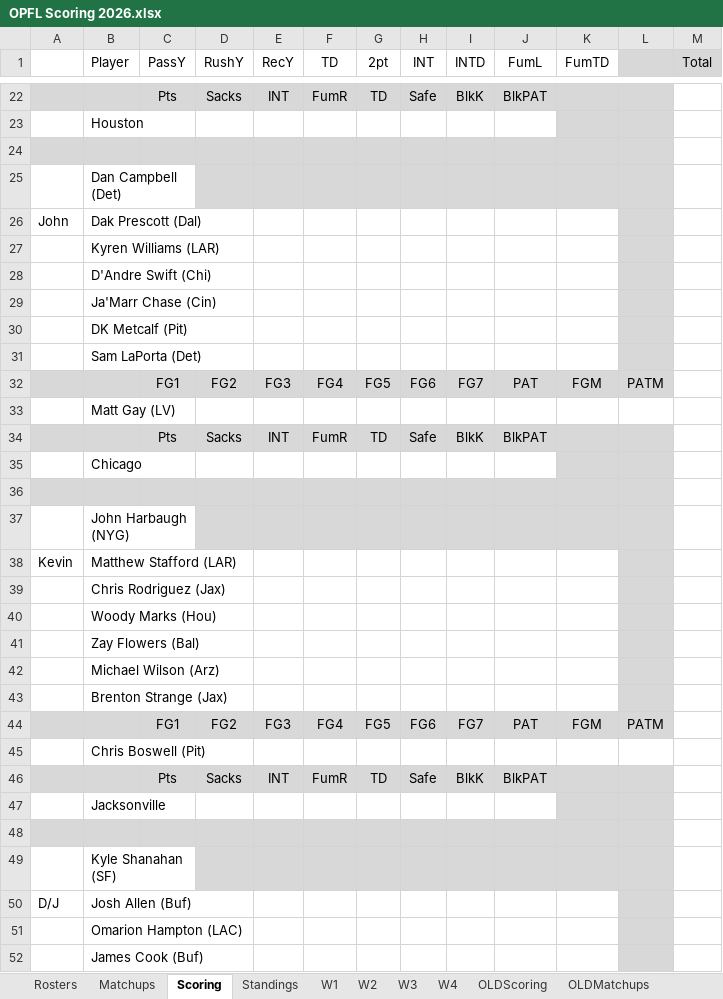
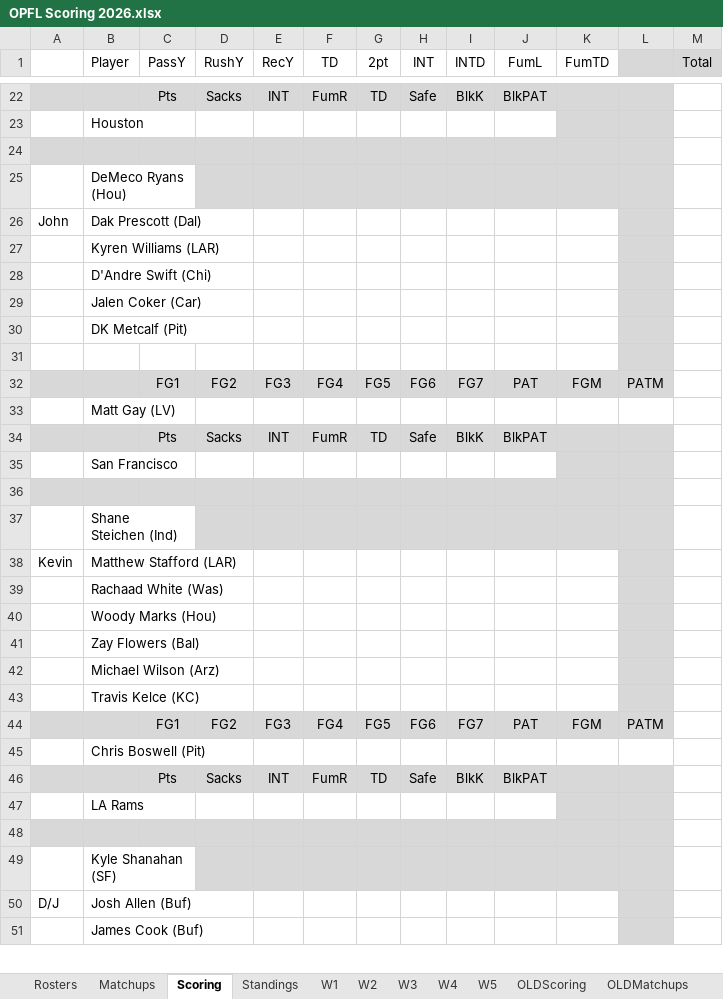
Before and after one commit to opflweb/scoring, an Excel workbook: OPFL Scoring 2026.xlsx, sheet Scoring, drawn as a sheet; only a part is shown, gaps mark what is left out; values as stored, in another font and other column widths than the file's, no borders; charts and pictures and conditional formats not drawn; removed rows and columns are numbered as before the commit, all else as after; the diff covers the shown part only; the diff names each change by its address in the sheet, - before the commit and + after, or states it on an @@ line.

```diff
--- a/OPFL Scoring 2026.xlsx (sheet Scoring)
+++ b/OPFL Scoring 2026.xlsx (sheet Scoring)
+sheet tab: W5
-B25 (Player): Dan Campbell (Det)
+B25 (Player): DeMeco Ryans (Hou)
-B29 (Player): Ja'Marr Chase (Cin)
+B29 (Player): Jalen Coker (Car)
-B31 (Player): Sam LaPorta (Det)
+B31 (Player): (empty)
-B35 (Player): Chicago
+B35 (Player): San Francisco
-B37 (Player): John Harbaugh (NYG)
+B37 (Player): Shane Steichen (Ind)
-B39 (Player): Chris Rodriguez (Jax)
+B39 (Player): Rachaad White (Was)
-B43 (Player): Brenton Strange (Jax)
+B43 (Player): Travis Kelce (KC)
-B47 (Player): Jacksonville
+B47 (Player): LA Rams
-row 51:  | Omarion Hampton (LAC)
```
Also changed, not shown: 6 added rows, 5 removed rows and 29 edited cells elsewhere in this sheet, sheet Rosters, sheet Matchups, sheet OLDScoring, sheet Standings, sheet OLDMatchups, formulas that keep their value, charts or pictures.
